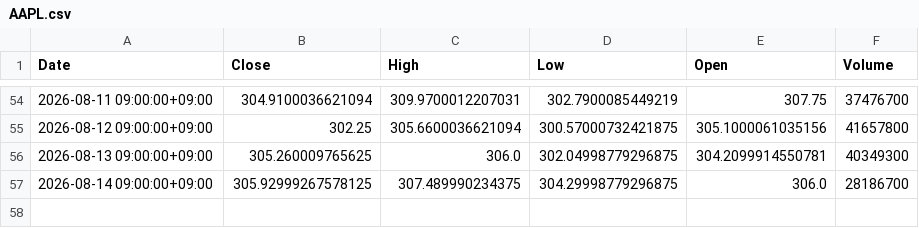
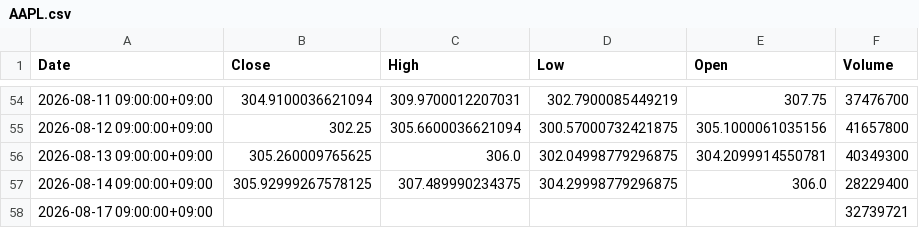
Before and after one commit to libelolen57-dotcom/j-titan, a CSV file: data/us/AAPL.csv, drawn as a sheet; only a part is shown, gaps mark what is left out.

```diff
--- a/data/us/AAPL.csv
+++ b/data/us/AAPL.csv
@@ -56,2 +56,3 @@ Date,Close,High,Low,Open,Volume
 2026-08-13 09:00:00+09:00,305.260009765625,306.0,302.04998779296875,304.2099914550781,40349300
-2026-08-14 09:00:00+09:00,305.92999267578125,307.489990234375,304.29998779296875,306.0,28186700
+2026-08-14 09:00:00+09:00,305.92999267578125,307.489990234375,304.29998779296875,306.0,28229400
+2026-08-17 09:00:00+09:00,,,,,32739721
```
Also changed, not shown: data/us/AMD.csv, data/us/AMZN.csv, 38 other files.
